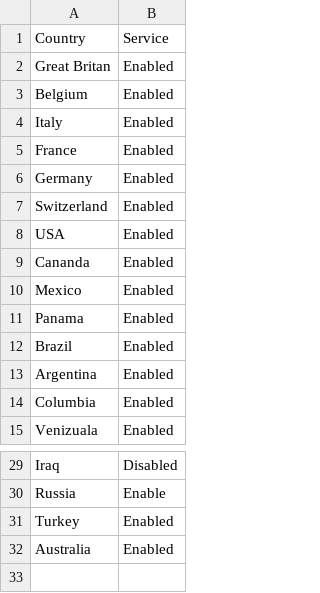
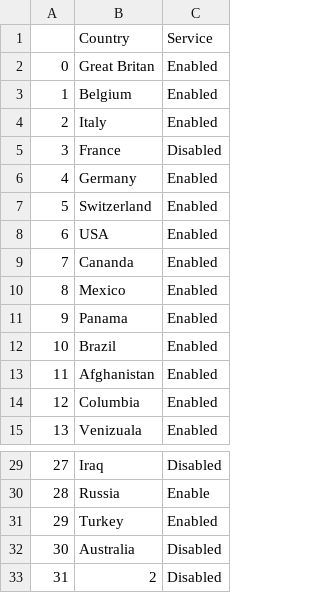
Before and after one commit to ayannroys/IP-Project-2021--22, a CSV file: Countriesandshipping.csv, drawn as a sheet; only a part is shown, gaps mark what is left out; addresses are those after the commit; the diff names each change by its address in the sheet, - before the commit and + after, or states it on an @@ line.

```diff
--- a/Countriesandshipping.csv
+++ b/Countriesandshipping.csv
+column A, rows 2-15: 0 | 1 | 2 | 3 | 4 | 5 | 6 | 7 | 8 | 9 | 10 | 11 | 12 | 13; rows 29-32: 27 | 28 | 29 | 30
-C5: Enabled
+C5: Disabled
-B13: Argentina
+B13: Afghanistan
-C32: Enabled
+C32: Disabled
+row 33: 31 | 2 | Disabled
```
Also changed, not shown: 5 other files.
